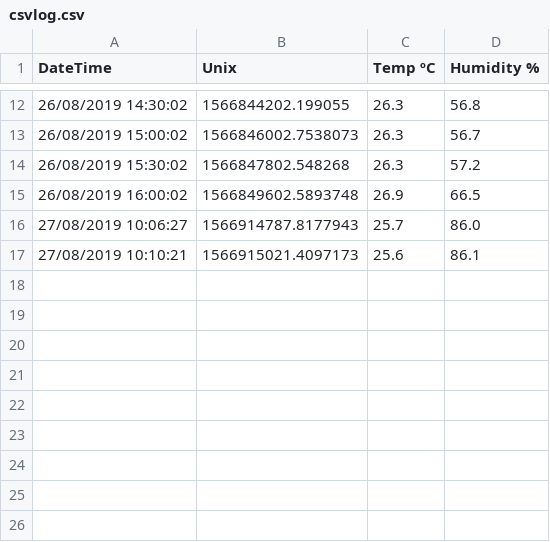
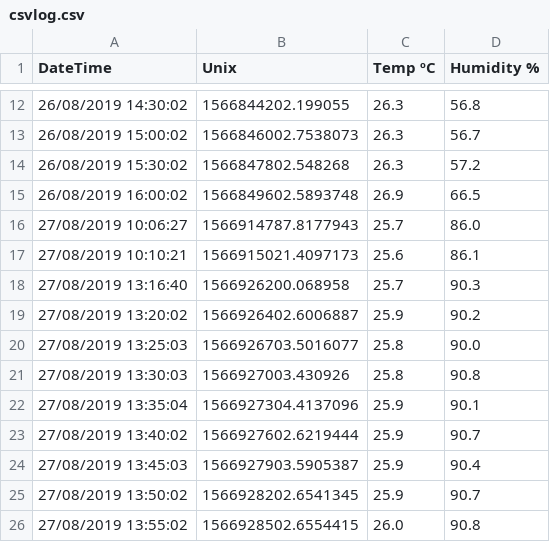
Before and after one commit to LewPort/sniffer, a CSV file: csvlog.csv, drawn as a sheet; only a part is shown, gaps mark what is left out; the diff names each change by its address in the sheet, - before the commit and + after, or states it on an @@ line.

```diff
--- a/csvlog.csv
+++ b/csvlog.csv
+row 18: 27/08/2019 13:16:40 | 1566926200.068958 | 25.7 | 90.3
+row 19: 27/08/2019 13:20:02 | 1566926402.6006887 | 25.9 | 90.2
+row 20: 27/08/2019 13:25:03 | 1566926703.5016077 | 25.8 | 90.0
+row 21: 27/08/2019 13:30:03 | 1566927003.430926 | 25.8 | 90.8
+row 22: 27/08/2019 13:35:04 | 1566927304.4137096 | 25.9 | 90.1
+row 23: 27/08/2019 13:40:02 | 1566927602.6219444 | 25.9 | 90.7
+row 24: 27/08/2019 13:45:03 | 1566927903.5905387 | 25.9 | 90.4
+row 25: 27/08/2019 13:50:02 | 1566928202.6541345 | 25.9 | 90.7
+row 26: 27/08/2019 13:55:02 | 1566928502.6554415 | 26.0 | 90.8
```
Also changed, not shown: 3 other files.
